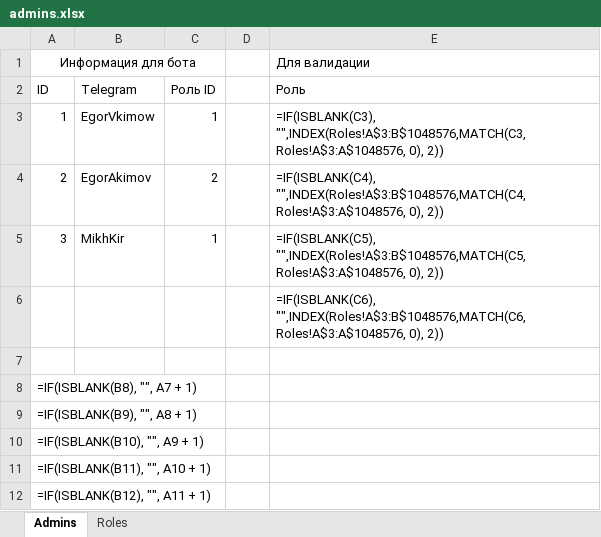
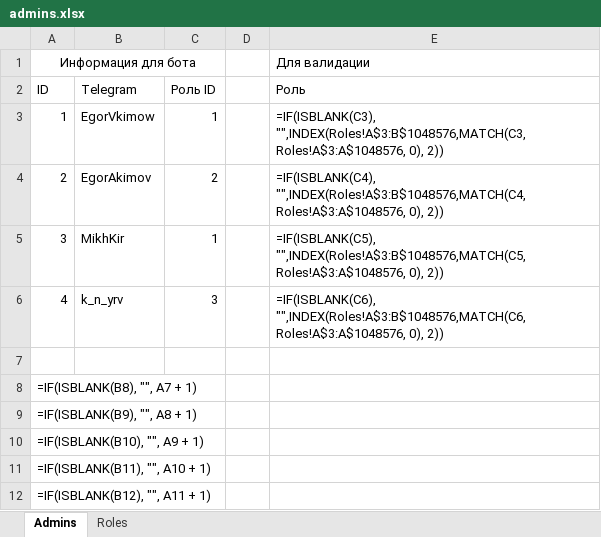
Before and after one commit to Hillwar/sbor-bot, an Excel workbook: resource/data/admins.xlsx, sheet Admins, drawn as a sheet; only a part is shown; values as stored, in another font and other column widths than the file's, no borders; formulas without a stored value are shown as written; removed rows and columns are numbered as before the commit, all else as after; the diff names each change by its address in the sheet, - before the commit and + after, or states it on an @@ line.

```diff
--- a/resource/data/admins.xlsx (sheet Admins)
+++ b/resource/data/admins.xlsx (sheet Admins)
-row 6:  |  |  |  | =IF(ISBLANK(C6), "",INDEX(Roles!A$3:B$1048576,MATCH(C6, Roles!A$3:A$1048576, 0), 2))
+row 6: 4 | k_n_yrv | 3 |  | =IF(ISBLANK(C6), "",INDEX(Roles!A$3:B$1048576,MATCH(C6, Roles!A$3:A$1048576, 0), 2))
```
Also changed, not shown: 5 other files.
